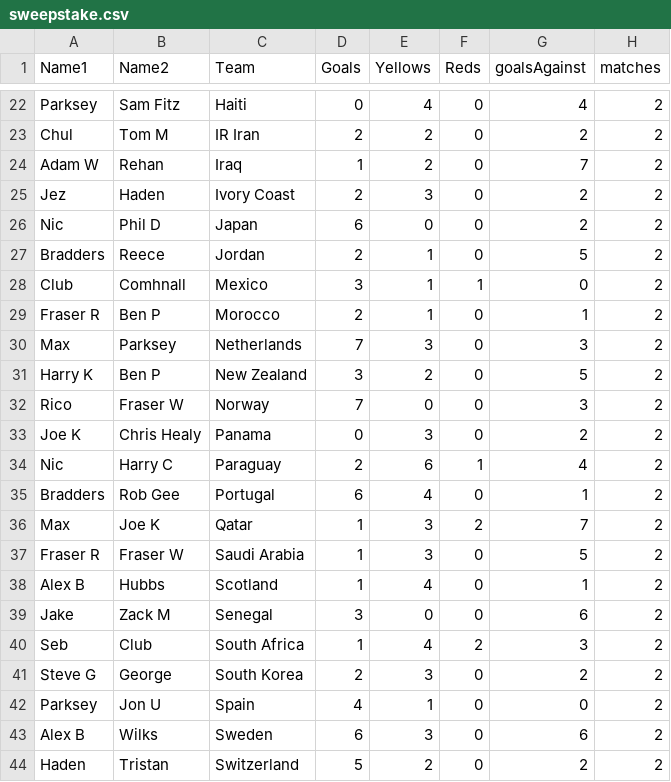
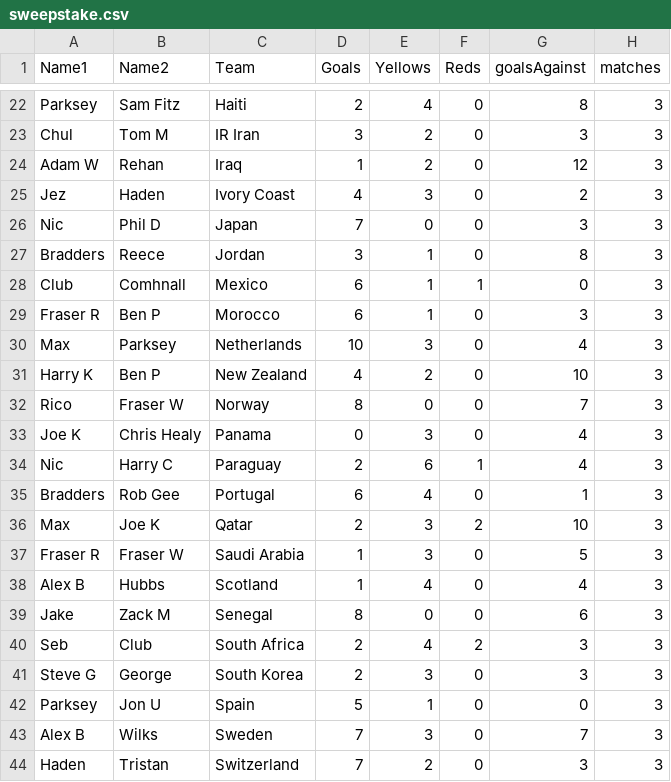
Before and after one commit to jkeown123/Stratford-Haven-WC-Sweepstake, a CSV file: sweepstake.csv, drawn as a sheet; only a part is shown, gaps mark what is left out; the diff covers the shown part only; the diff names each change by its address in the sheet, - before the commit and + after, or states it on an @@ line.

```diff
--- a/sweepstake.csv
+++ b/sweepstake.csv
-D22 (Goals): 0
+D22 (Goals): 2
-G22 (goalsAgainst): 4
+G22 (goalsAgainst): 8
-H22:H44 (matches): 2
+H22:H44 (matches): 3
-D23 (Goals): 2
+D23 (Goals): 3
-G23 (goalsAgainst): 2
+G23 (goalsAgainst): 3
-G24 (goalsAgainst): 7
+G24 (goalsAgainst): 12
-D25 (Goals): 2
+D25 (Goals): 4
-D26 (Goals): 6
+D26 (Goals): 7
-G26 (goalsAgainst): 2
+G26 (goalsAgainst): 3
-D27 (Goals): 2
+D27 (Goals): 3
-G27 (goalsAgainst): 5
+G27 (goalsAgainst): 8
-D28 (Goals): 3
+D28 (Goals): 6
-D29 (Goals): 2
+D29 (Goals): 6
-G29 (goalsAgainst): 1
+G29 (goalsAgainst): 3
-D30 (Goals): 7
+D30 (Goals): 10
-G30 (goalsAgainst): 3
+G30 (goalsAgainst): 4
-D31 (Goals): 3
+D31 (Goals): 4
-G31 (goalsAgainst): 5
+G31 (goalsAgainst): 10
-D32 (Goals): 7
+D32 (Goals): 8
-G32 (goalsAgainst): 3
+G32 (goalsAgainst): 7
-G33 (goalsAgainst): 2
+G33 (goalsAgainst): 4
-D36 (Goals): 1
+D36 (Goals): 2
-G36 (goalsAgainst): 7
+G36 (goalsAgainst): 10
-G38 (goalsAgainst): 1
+G38 (goalsAgainst): 4
-D39 (Goals): 3
+D39 (Goals): 8
-D40 (Goals): 1
+D40 (Goals): 2
-G41 (goalsAgainst): 2
+G41 (goalsAgainst): 3
-D42 (Goals): 4
+D42 (Goals): 5
-D43 (Goals): 6
+D43 (Goals): 7
-G43 (goalsAgainst): 6
+G43 (goalsAgainst): 7
-D44 (Goals): 5
+D44 (Goals): 7
-G44 (goalsAgainst): 2
+G44 (goalsAgainst): 3
```
Also changed, not shown: 64 edited cells elsewhere in this file.
